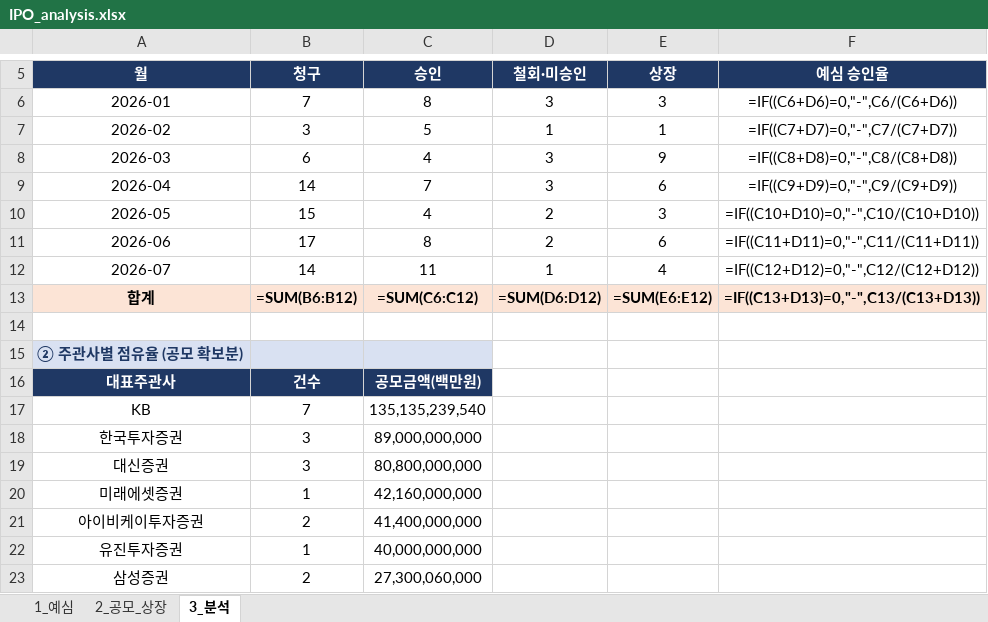
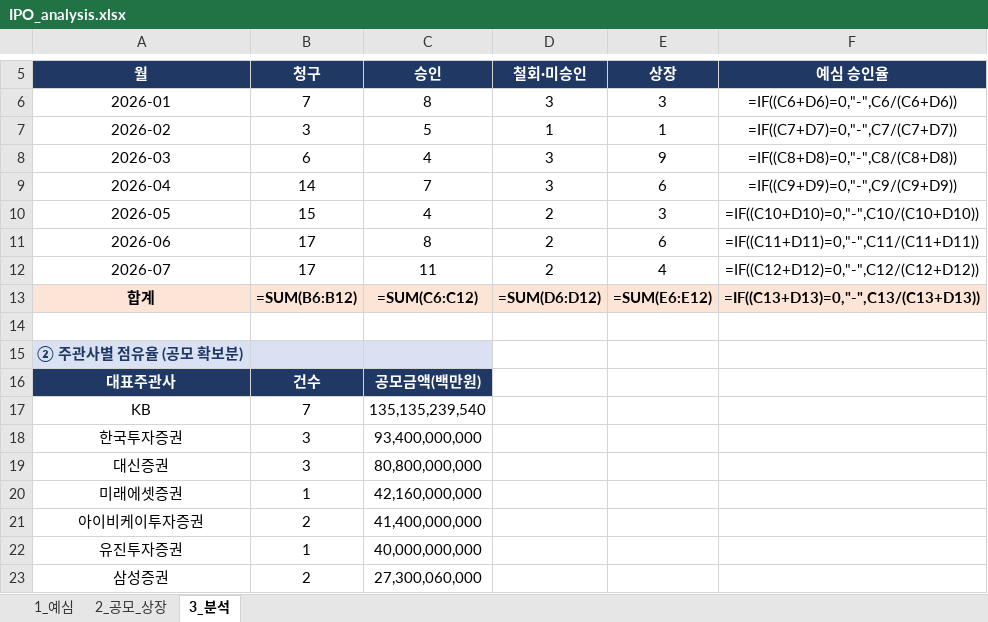
Before and after one commit to history-dungeon-user/IPO-MARKET-REVIEW, an Excel workbook: IPO_analysis.xlsx, sheet 3_분석, drawn as a sheet; only a part is shown, gaps mark what is left out; values as stored, in another font and other column widths than the file's, no borders; formulas without a stored value are shown as written; the diff names each change by its address in the sheet, - before the commit and + after, or states it on an @@ line.

```diff
--- a/IPO_analysis.xlsx (sheet 3_분석)
+++ b/IPO_analysis.xlsx (sheet 3_분석)
-B12 (청구): 14
+B12 (청구): 17
-D12 (철회·미승인): 1
+D12 (철회·미승인): 2
-C18 (승인): 89,000,000,000
+C18 (승인): 93,400,000,000
```
Also changed, not shown: sheet 1_예심, sheet 2_공모_상장, IPO_Rawdata_master.xlsx, 7 other files.
